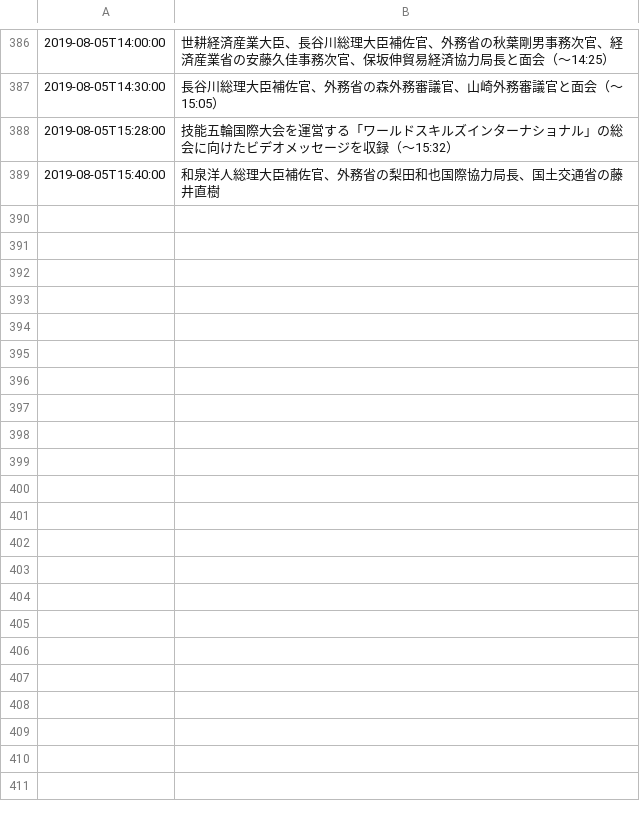
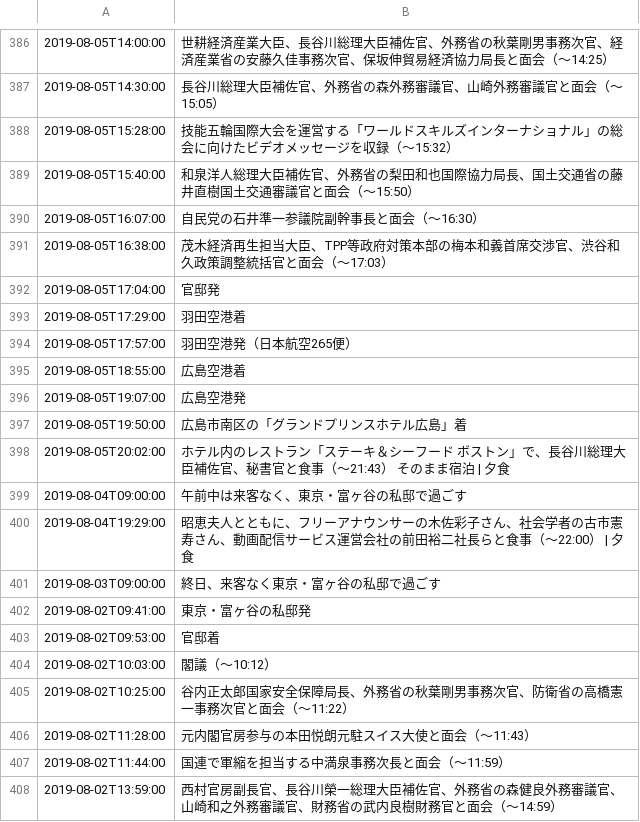
Before and after one commit to yuokada/Prime-Minister-movements, a TSV file: finalProcessed/201908.tsv, drawn as a sheet; only a part is shown, gaps mark what is left out; the diff covers the shown part only.

```diff
--- a/finalProcessed/201908.tsv
+++ b/finalProcessed/201908.tsv
@@ -388,2 +388,21 @@
 "2019-08-05T15:28:00"	"技能五輪国際大会を運営する「ワールドスキルズインターナショナル」の総会に向けたビデオメッセージを収録（～15:32）"
-"2019-08-05T15:40:00"	"和泉洋人総理大臣補佐官、外務省の梨田和也国際協力局長、国土交通省の藤井直樹
+"2019-08-05T15:40:00"	"和泉洋人総理大臣補佐官、外務省の梨田和也国際協力局長、国土交通省の藤井直樹国土交通審議官と面会（～15:50）"
+"2019-08-05T16:07:00"	"自民党の石井準一参議院副幹事長と面会（～16:30）"
+"2019-08-05T16:38:00"	"茂木経済再生担当大臣、TPP等政府対策本部の梅本和義首席交渉官、渋谷和久政策調整統括官と面会（～17:03）"
+"2019-08-05T17:04:00"	"官邸発"
+"2019-08-05T17:29:00"	"羽田空港着"
+"2019-08-05T17:57:00"	"羽田空港発（日本航空265便）"
+"2019-08-05T18:55:00"	"広島空港着"
+"2019-08-05T19:07:00"	"広島空港発"
+"2019-08-05T19:50:00"	"広島市南区の「グランドプリンスホテル広島」着"
+"2019-08-05T20:02:00"	"ホテル内のレストラン「ステーキ＆シーフード　ボストン」で、長谷川総理大臣補佐官、秘書官と食事（～21:43）　そのまま宿泊 | 夕食"
+"2019-08-04T09:00:00"	"午前中は来客なく、東京・富ヶ谷の私邸で過ごす"
+"2019-08-04T19:29:00"	"昭恵夫人とともに、フリーアナウンサーの木佐彩子さん、社会学者の古市憲寿さん、動画配信サービス運営会社の前田裕二社長らと食事（～22:00） | 夕食"
+"2019-08-03T09:00:00"	"終日、来客なく東京・富ヶ谷の私邸で過ごす"
+"2019-08-02T09:41:00"	"東京・富ヶ谷の私邸発"
+"2019-08-02T09:53:00"	"官邸着"
+"2019-08-02T10:03:00"	"閣議（～10:12）"
+"2019-08-02T10:25:00"	"谷内正太郎国家安全保障局長、外務省の秋葉剛男事務次官、防衛省の高橋憲一事務次官と面会（～11:22）"
+"2019-08-02T11:28:00"	"元内閣官房参与の本田悦朗元駐スイス大使と面会（～11:43）"
+"2019-08-02T11:44:00"	"国連で軍縮を担当する中満泉事務次長と面会（～11:59）"
+"2019-08-02T13:59:00"	"西村官房副長官、長谷川榮一総理大臣補佐官、外務省の森健良外務審議官、山崎和之外務審議官、財務省の武内良樹財務官と面会（～14:59）"
```
Also changed, not shown: 50 added rows elsewhere in this file, finalProcessed/201806.tsv, finalProcessed/201811.tsv, 14 other files.
